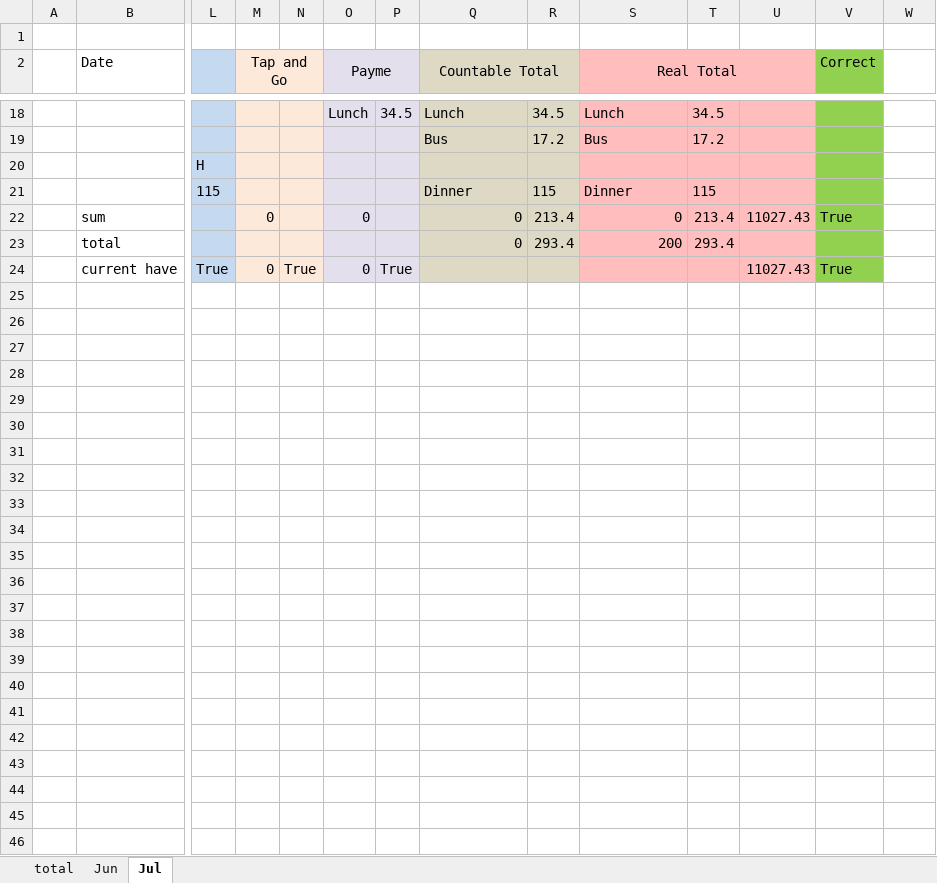
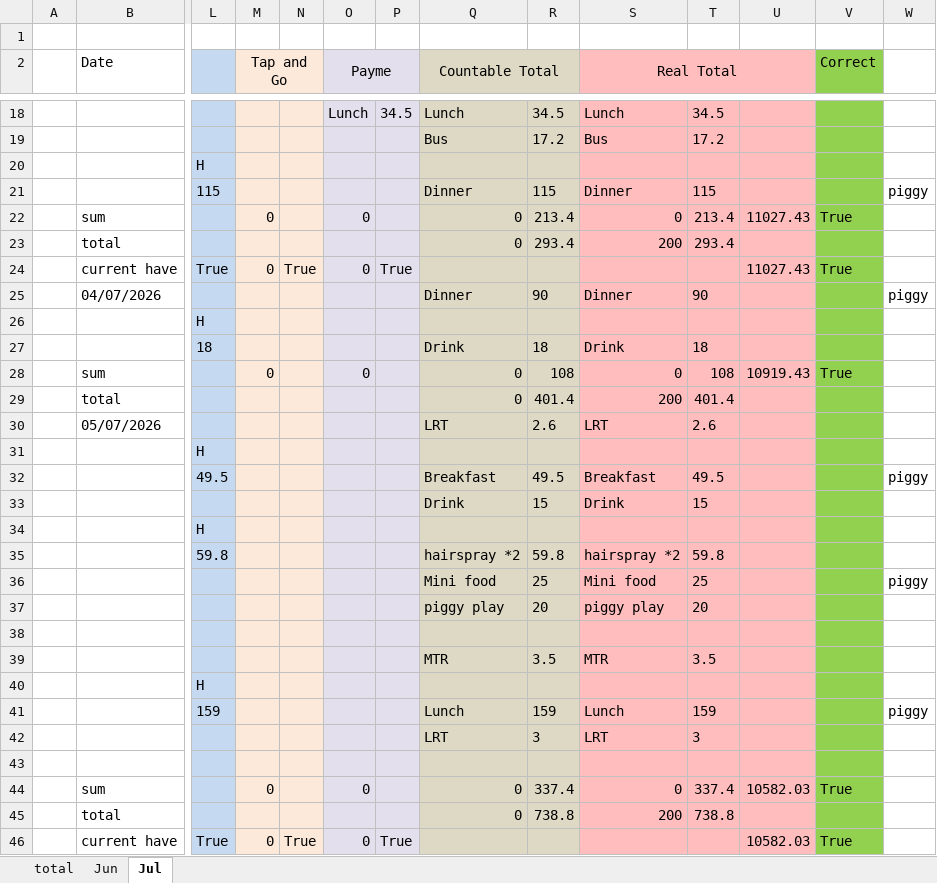
Before and after one commit to manhim924/GUI_Money_Marker, an Excel workbook: output/2026/money/money.xlsx, sheet Jul, drawn as a sheet; only a part is shown, gaps mark what is left out; values as stored, in another font and other column widths than the file's, no borders; rows hold the shown columns only; the diff names each change by its address in the sheet, - before the commit and + after, or states it on an @@ line.

Commit message:
excel_helper.py fix

```diff
--- a/output/2026/money/money.xlsx (sheet Jul)
+++ b/output/2026/money/money.xlsx (sheet Jul)
-W21: (empty)
+W21: piggy
+row 25:  | 04/07/2026 |  |  |  |  |  | Dinner | 90 | Dinner | 90 |  |  | piggy
+row 26:  |  | H
+row 27:  |  | 18 |  |  |  |  | Drink | 18 | Drink | 18
+row 28:  | sum |  | 0 |  | 0 |  | 0 | 108 | 0 | 108 | 10919.43 | True
+row 29:  | total |  |  |  |  |  | 0 | 401.4 | 200 | 401.4
+row 30:  | 05/07/2026 |  |  |  |  |  | LRT | 2.6 | LRT | 2.6
+row 31:  |  | H
+row 32:  |  | 49.5 |  |  |  |  | Breakfast | 49.5 | Breakfast | 49.5 |  |  | piggy
+row 33:  |  |  |  |  |  |  | Drink | 15 | Drink | 15
+row 34:  |  | H
+row 35:  |  | 59.8 |  |  |  |  | hairspray *2 | 59.8 | hairspray *2 | 59.8
+row 36:  |  |  |  |  |  |  | Mini food | 25 | Mini food | 25 |  |  | piggy
+row 37:  |  |  |  |  |  |  | piggy play | 20 | piggy play | 20
+row 38: (empty)
+row 39:  |  |  |  |  |  |  | MTR | 3.5 | MTR | 3.5
+row 40:  |  | H
+row 41:  |  | 159 |  |  |  |  | Lunch | 159 | Lunch | 159 |  |  | piggy
+row 42:  |  |  |  |  |  |  | LRT | 3 | LRT | 3
+row 43: (empty)
+row 44:  | sum |  | 0 |  | 0 |  | 0 | 337.4 | 0 | 337.4 | 10582.03 | True
+row 45:  | total |  |  |  |  |  | 0 | 738.8 | 200 | 738.8
+row 46:  | current have | True | 0 | True | 0 | True |  |  |  |  | 10582.03 | True
```
Also changed, not shown: output/2026/money/backup.xlsx, 14 other files.
